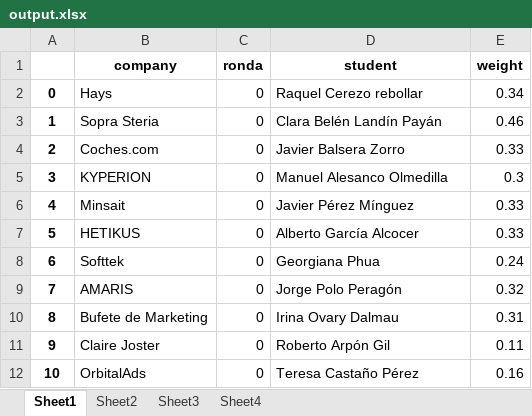
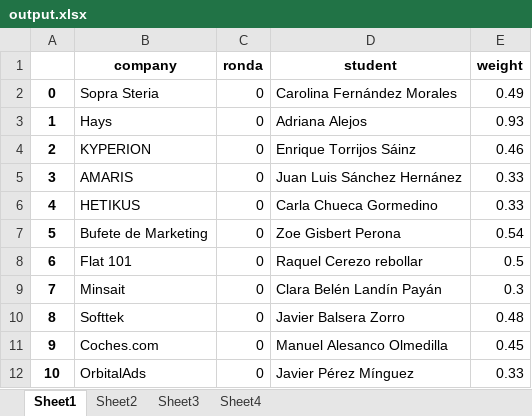
Before and after one commit to albertogcmr/hiring-week-IH-tinder-matching, an Excel workbook: output/output.xlsx, sheet Sheet1, drawn as a sheet; only a part is shown; values as stored, in another font and other column widths than the file's, no borders; the diff covers the shown part only; the diff names each change by its address in the sheet, - before the commit and + after, or states it on an @@ line.

```diff
--- a/output/output.xlsx (sheet Sheet1)
+++ b/output/output.xlsx (sheet Sheet1)
-B2 (company): Hays
+B2 (company): Sopra Steria
-D2 (student): Raquel Cerezo rebollar
+D2 (student): Carolina Fernández Morales
-E2 (weight): 0.34
+E2 (weight): 0.49
-B3 (company): Sopra Steria
+B3 (company): Hays
-D3 (student): Clara Belén Landín Payán
+D3 (student): Adriana Alejos
-E3 (weight): 0.46
+E3 (weight): 0.93
-B4 (company): Coches.com
+B4 (company): KYPERION
-D4 (student): Javier Balsera Zorro
+D4 (student): Enrique Torrijos Sáinz
-E4 (weight): 0.33
+E4 (weight): 0.46
-B5 (company): KYPERION
+B5 (company): AMARIS
-D5 (student): Manuel Alesanco Olmedilla
+D5 (student): Juan Luis Sánchez Hernánez
-E5 (weight): 0.3
+E5 (weight): 0.33
-B6 (company): Minsait
+B6 (company): HETIKUS
-D6 (student): Javier Pérez Mínguez
+D6 (student): Carla Chueca Gormedino
-B7 (company): HETIKUS
+B7 (company): Bufete de Marketing
-D7 (student): Alberto García Alcocer
+D7 (student): Zoe Gisbert Perona
-E7 (weight): 0.33
+E7 (weight): 0.54
-B8 (company): Softtek
+B8 (company): Flat 101
-D8 (student): Georgiana Phua
+D8 (student): Raquel Cerezo rebollar
-E8 (weight): 0.24
+E8 (weight): 0.5
-B9 (company): AMARIS
+B9 (company): Minsait
-D9 (student): Jorge Polo Peragón
+D9 (student): Clara Belén Landín Payán
-E9 (weight): 0.32
+E9 (weight): 0.3
-B10 (company): Bufete de Marketing
+B10 (company): Softtek
-D10 (student): Irina Ovary Dalmau
+D10 (student): Javier Balsera Zorro
-E10 (weight): 0.31
+E10 (weight): 0.48
-B11 (company): Claire Joster
+B11 (company): Coches.com
-D11 (student): Roberto Arpón Gil
+D11 (student): Manuel Alesanco Olmedilla
-E11 (weight): 0.11
+E11 (weight): 0.45
-D12 (student): Teresa Castaño Pérez
+D12 (student): Javier Pérez Mínguez
-E12 (weight): 0.16
+E12 (weight): 0.33
```
Also changed, not shown: 641 edited cells elsewhere in this sheet, sheet Sheet3, sheet Sheet2, 1 other file.
